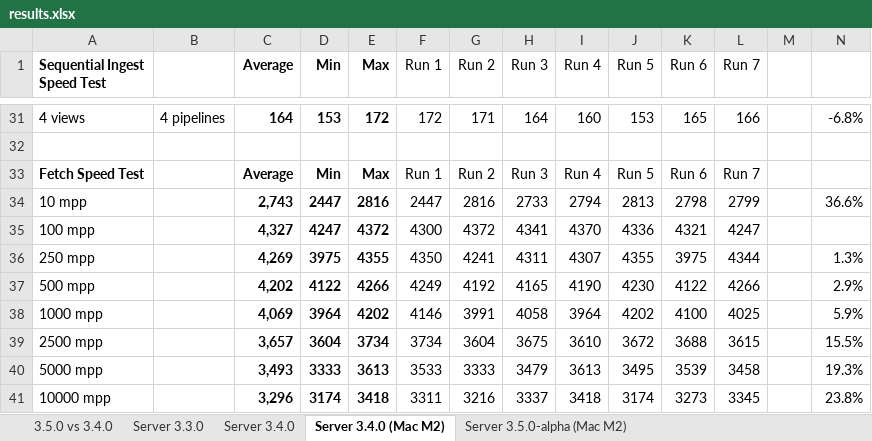
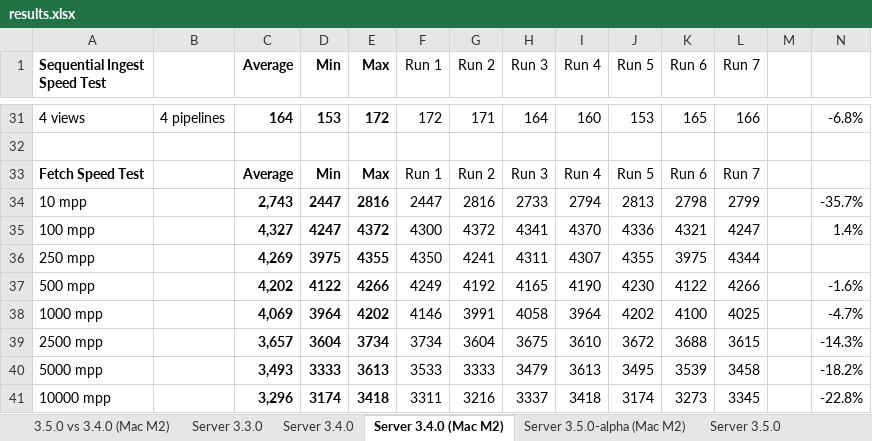
Before and after one commit to Informatievlaanderen/VSDS-LDES-performance-testing, an Excel workbook: load-testing/server/results.xlsx, sheet Server 3.4.0 (Mac M2), drawn as a sheet; only a part is shown, gaps mark what is left out; values as stored, in another font and other column widths than the file's, no borders; the diff names each change by its address in the sheet, - before the commit and + after, or states it on an @@ line.

```diff
--- a/load-testing/server/results.xlsx (sheet Server 3.4.0 (Mac M2))
+++ b/load-testing/server/results.xlsx (sheet Server 3.4.0 (Mac M2))
-sheet tab: 3.5.0 vs 3.4.0
+sheet tab: 3.5.0 vs 3.4.0 (Mac M2)
+sheet tab: Server 3.5.0
-N34: 36.6%
+N34: -35.7%
-N35: (empty)
+N35: 1.4%
-N36: 1.3%
+N36: (empty)
-N37: 2.9%
+N37: -1.6%
-N38: 5.9%
+N38: -4.7%
-N39: 15.5%
+N39: -14.3%
-N40: 19.3%
+N40: -18.2%
-N41: 23.8%
+N41: -22.8%
```
Also changed, not shown: sheet Server 3.5.0-alpha (Mac M2).
